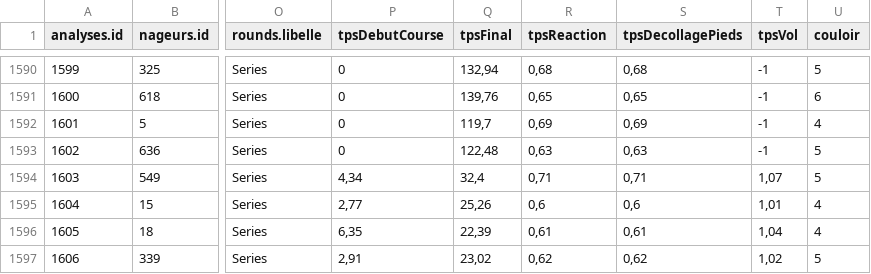
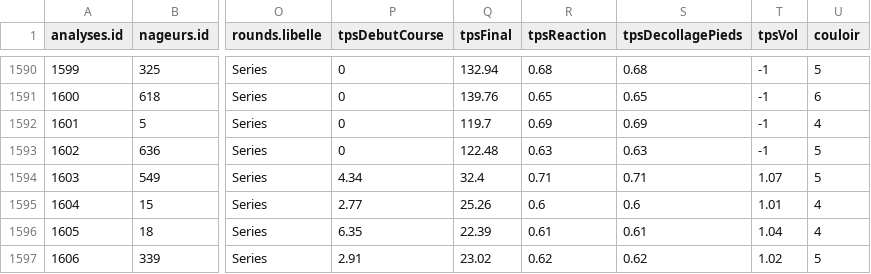
Before and after one commit to centralelyon/PAr_SwimAnalysis, a CSV file: DataObservable/all/analyses.csv, drawn as a sheet; only a part is shown, gaps mark what is left out; the diff covers the shown part only; the diff names each change by its address in the sheet, - before the commit and + after, or states it on an @@ line.

```diff
--- a/DataObservable/all/analyses.csv
+++ b/DataObservable/all/analyses.csv
-Q1590 (tpsFinal): 132,94
+Q1590 (tpsFinal): 132.94
-R1590 (tpsReaction): 0,68
+R1590 (tpsReaction): 0.68
-S1590 (tpsDecollagePieds): 0,68
+S1590 (tpsDecollagePieds): 0.68
-Q1591 (tpsFinal): 139,76
+Q1591 (tpsFinal): 139.76
-R1591 (tpsReaction): 0,65
+R1591 (tpsReaction): 0.65
-S1591 (tpsDecollagePieds): 0,65
+S1591 (tpsDecollagePieds): 0.65
-Q1592 (tpsFinal): 119,7
+Q1592 (tpsFinal): 119.7
-R1592 (tpsReaction): 0,69
+R1592 (tpsReaction): 0.69
-S1592 (tpsDecollagePieds): 0,69
+S1592 (tpsDecollagePieds): 0.69
-Q1593 (tpsFinal): 122,48
+Q1593 (tpsFinal): 122.48
-R1593 (tpsReaction): 0,63
+R1593 (tpsReaction): 0.63
-S1593 (tpsDecollagePieds): 0,63
+S1593 (tpsDecollagePieds): 0.63
-P1594 (tpsDebutCourse): 4,34
+P1594 (tpsDebutCourse): 4.34
-Q1594 (tpsFinal): 32,4
+Q1594 (tpsFinal): 32.4
-R1594 (tpsReaction): 0,71
+R1594 (tpsReaction): 0.71
-S1594 (tpsDecollagePieds): 0,71
+S1594 (tpsDecollagePieds): 0.71
-T1594 (tpsVol): 1,07
+T1594 (tpsVol): 1.07
-P1595 (tpsDebutCourse): 2,77
+P1595 (tpsDebutCourse): 2.77
-Q1595 (tpsFinal): 25,26
+Q1595 (tpsFinal): 25.26
-R1595 (tpsReaction): 0,6
+R1595 (tpsReaction): 0.6
-S1595 (tpsDecollagePieds): 0,6
+S1595 (tpsDecollagePieds): 0.6
-T1595 (tpsVol): 1,01
+T1595 (tpsVol): 1.01
-P1596 (tpsDebutCourse): 6,35
+P1596 (tpsDebutCourse): 6.35
-Q1596 (tpsFinal): 22,39
+Q1596 (tpsFinal): 22.39
-R1596 (tpsReaction): 0,61
+R1596 (tpsReaction): 0.61
-S1596 (tpsDecollagePieds): 0,61
+S1596 (tpsDecollagePieds): 0.61
-T1596 (tpsVol): 1,04
+T1596 (tpsVol): 1.04
-P1597 (tpsDebutCourse): 2,91
+P1597 (tpsDebutCourse): 2.91
-Q1597 (tpsFinal): 23,02
+Q1597 (tpsFinal): 23.02
-R1597 (tpsReaction): 0,62
+R1597 (tpsReaction): 0.62
-S1597 (tpsDecollagePieds): 0,62
+S1597 (tpsDecollagePieds): 0.62
-T1597 (tpsVol): 1,02
+T1597 (tpsVol): 1.02
```
Also changed, not shown: 124 edited cells elsewhere in this file, DataObservable/all/longueurs.csv.
